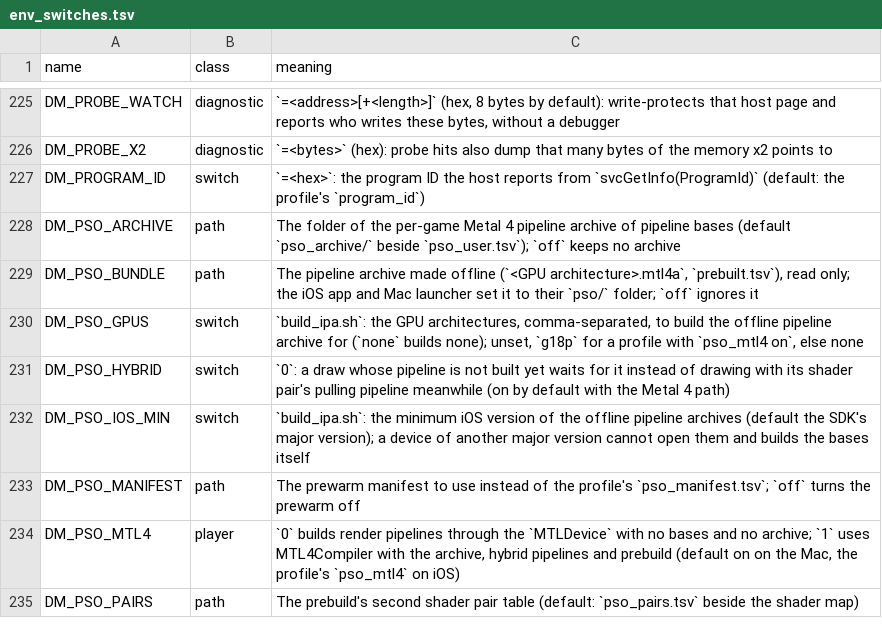
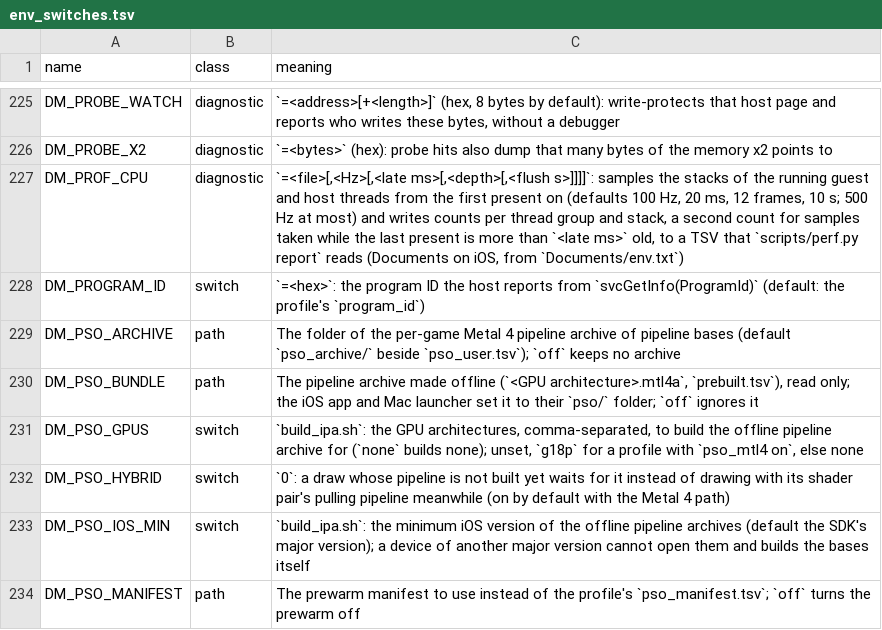
Before and after one commit to Laxxedd/LoR-NX, a TSV file: docs/env_switches.tsv, drawn as a sheet; only a part is shown, gaps mark what is left out; the shorter side is filled out with more unchanged rows.

Commit message:
feat(diagnostics): add CPU sampling profiler and perf report script

```diff
--- a/docs/env_switches.tsv
+++ b/docs/env_switches.tsv
@@ -226,2 +226,3 @@ DM_PROBE_WATCH	diagnostic	`=<address>[+<length>]` (hex, 8 bytes by default): wri
 DM_PROBE_X2	diagnostic	`=<bytes>` (hex): probe hits also dump that many bytes of the memory x2 points to
+DM_PROF_CPU	diagnostic	`=<file>[,<Hz>[,<late ms>[,<depth>[,<flush s>]]]]`: samples the stacks of the running guest and host threads from the first present on (defaults 100 Hz, 20 ms, 12 frames, 10 s; 500 Hz at most) and writes counts per thread group and stack, a second count for samples taken while the last present is more than `<late ms>` old, to a TSV that `scripts/perf.py report` reads (Documents on iOS, from `Documents/env.txt`)
 DM_PROGRAM_ID	switch	`=<hex>`: the program ID the host reports from `svcGetInfo(ProgramId)` (default: the profile's `program_id`)
```
Also changed, not shown: 7 other files.
